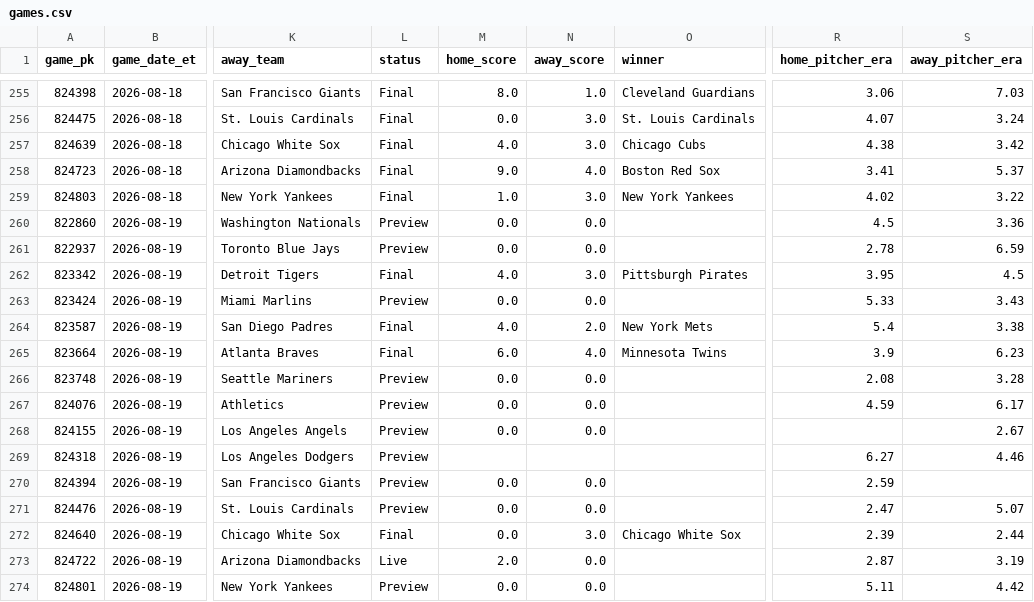
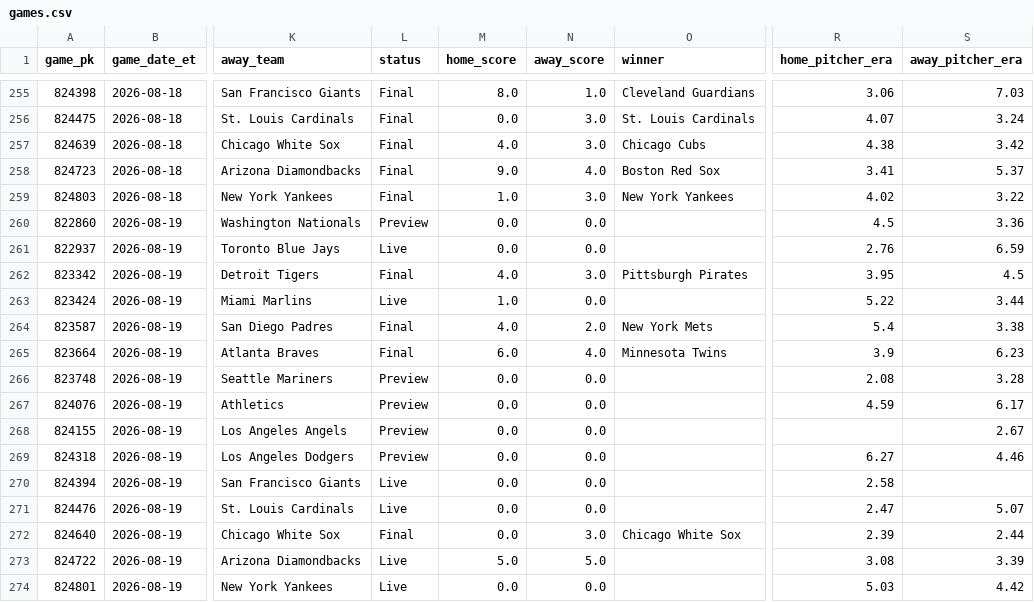
Before and after one commit to gitchrisqueen/panthera, a CSV file: data/games/games.csv, drawn as a sheet; only a part is shown, gaps mark what is left out; the diff names each change by its address in the sheet, - before the commit and + after, or states it on an @@ line.

```diff
--- a/data/games/games.csv
+++ b/data/games/games.csv
-L261 (status): Preview
+L261 (status): Live
-R261 (home_pitcher_era): 2.78
+R261 (home_pitcher_era): 2.76
-L263 (status): Preview
+L263 (status): Live
-M263 (home_score): 0.0
+M263 (home_score): 1.0
-R263 (home_pitcher_era): 5.33
+R263 (home_pitcher_era): 5.22
-S263 (away_pitcher_era): 3.43
+S263 (away_pitcher_era): 3.44
-M269 (home_score): (empty)
+M269 (home_score): 0.0
-N269 (away_score): (empty)
+N269 (away_score): 0.0
-L270:L271 (status): Preview
+L270:L271 (status): Live
-R270 (home_pitcher_era): 2.59
+R270 (home_pitcher_era): 2.58
-M273 (home_score): 2.0
+M273 (home_score): 5.0
-N273 (away_score): 0.0
+N273 (away_score): 5.0
-R273 (home_pitcher_era): 2.87
+R273 (home_pitcher_era): 3.08
-S273 (away_pitcher_era): 3.19
+S273 (away_pitcher_era): 3.39
-L274 (status): Preview
+L274 (status): Live
-R274 (home_pitcher_era): 5.11
+R274 (home_pitcher_era): 5.03
```
Also changed, not shown: data/odds/credit_log.csv, 2 other files.
